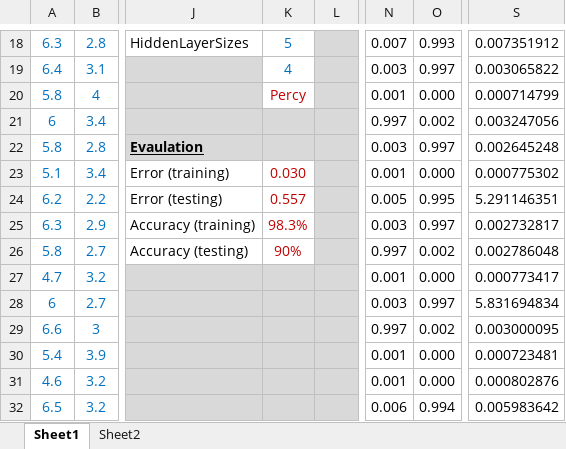
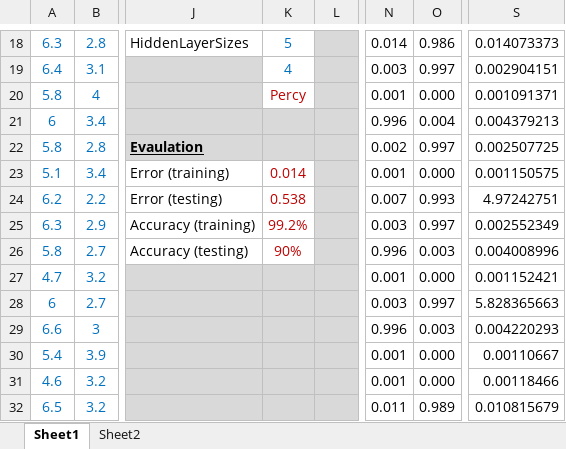
Before and after one commit to ikhramts/NNX, an Excel workbook: Samples/Iris-flower-data-set.xlsx, sheet Sheet1, drawn as a sheet; only a part is shown, gaps mark what is left out; values as stored, in another font and other column widths than the file's, no borders; the diff covers the shown part only; the diff names each change by its address in the sheet, - before the commit and + after, or states it on an @@ line.

```diff
--- a/Samples/Iris-flower-data-set.xlsx (sheet Sheet1)
+++ b/Samples/Iris-flower-data-set.xlsx (sheet Sheet1)
-N18: 0.007
+N18: 0.014
-O18: 0.993
+O18: 0.986
-S18: 0.007351912
+S18: 0.014073373
-S19: 0.003065822
+S19: 0.002904151
-S20: 0.000714799
+S20: 0.001091371
-N21: 0.997
+N21: 0.996
-O21: 0.002
+O21: 0.004
-S21: 0.003247056
+S21: 0.004379213
-N22: 0.003
+N22: 0.002
-S22: 0.002645248
+S22: 0.002507725
-K23: 0.030
+K23: 0.014
-S23: 0.000775302
+S23: 0.001150575
-K24: 0.557
+K24: 0.538
-N24: 0.005
+N24: 0.007
-O24: 0.995
+O24: 0.993
-S24: 5.291146351
+S24: 4.97242751
-K25: 98.3%
+K25: 99.2%
-S25: 0.002732817
+S25: 0.002552349
-N26: 0.997
+N26: 0.996
-O26: 0.002
+O26: 0.003
-S26: 0.002786048
+S26: 0.004008996
-S27: 0.000773417
+S27: 0.001152421
-S28: 5.831694834
+S28: 5.828365663
-N29: 0.997
+N29: 0.996
-O29: 0.002
+O29: 0.003
-S29: 0.003000095
+S29: 0.004220293
-S30: 0.000723481
+S30: 0.00110667
-S31: 0.000802876
+S31: 0.00118466
-N32: 0.006
+N32: 0.011
-O32: 0.994
+O32: 0.989
-S32: 0.005983642
+S32: 0.010815679
```
Also changed, not shown: 257 edited cells elsewhere in this sheet, sheet Sheet2, 2 other files.
